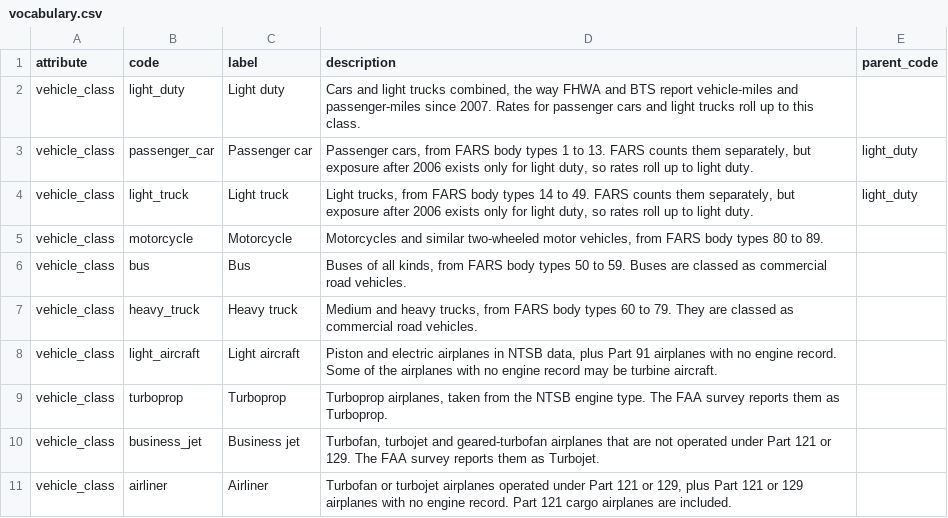
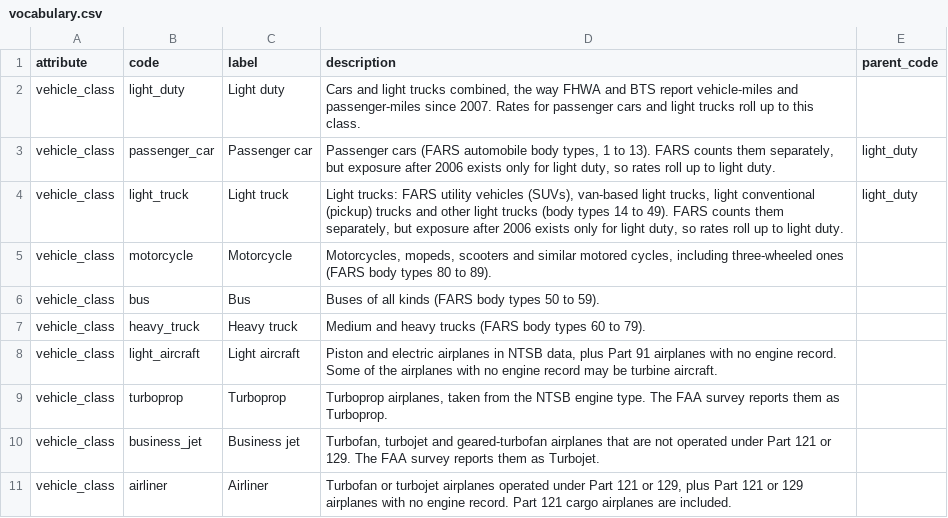
Before and after one commit to dimant/transport-analyzer, a CSV file: data/vocabulary.csv, drawn as a sheet; only a part is shown; the diff covers the shown part only.

```diff
--- a/data/vocabulary.csv
+++ b/data/vocabulary.csv
@@ -2,7 +2,7 @@ attribute,code,label,description,parent_code
 vehicle_class,light_duty,Light duty,"Cars and light trucks combined, the way FHWA and BTS report vehicle-miles and passenger-miles since 2007. Rates for passenger cars and light trucks roll up to this class.",
-vehicle_class,passenger_car,Passenger car,"Passenger cars, from FARS body types 1 to 13. FARS counts them separately, but exposure after 2006 exists only for light duty, so rates roll up to light duty.",light_duty
-vehicle_class,light_truck,Light truck,"Light trucks, from FARS body types 14 to 49. FARS counts them separately, but exposure after 2006 exists only for light duty, so rates roll up to light duty.",light_duty
-vehicle_class,motorcycle,Motorcycle,"Motorcycles and similar two-wheeled motor vehicles, from FARS body types 80 to 89.",
-vehicle_class,bus,Bus,"Buses of all kinds, from FARS body types 50 to 59. Buses are classed as commercial road vehicles.",
-vehicle_class,heavy_truck,Heavy truck,"Medium and heavy trucks, from FARS body types 60 to 79. They are classed as commercial road vehicles.",
+vehicle_class,passenger_car,Passenger car,"Passenger cars (FARS automobile body types, 1 to 13). FARS counts them separately, but exposure after 2006 exists only for light duty, so rates roll up to light duty.",light_duty
+vehicle_class,light_truck,Light truck,"Light trucks: FARS utility vehicles (SUVs), van-based light trucks, light conventional (pickup) trucks and other light trucks (body types 14 to 49). FARS counts them separately, but exposure after 2006 exists only for light duty, so rates roll up to light duty.",light_duty
+vehicle_class,motorcycle,Motorcycle,"Motorcycles, mopeds, scooters and similar motored cycles, including three-wheeled ones (FARS body types 80 to 89).",
+vehicle_class,bus,Bus,"Buses of all kinds (FARS body types 50 to 59).",
+vehicle_class,heavy_truck,Heavy truck,"Medium and heavy trucks (FARS body types 60 to 79).",
 vehicle_class,light_aircraft,Light aircraft,"Piston and electric airplanes in NTSB data, plus Part 91 airplanes with no engine record. Some of the airplanes with no engine record may be turbine aircraft.",
```
Also changed, not shown: 14 edited cells elsewhere in this file.
